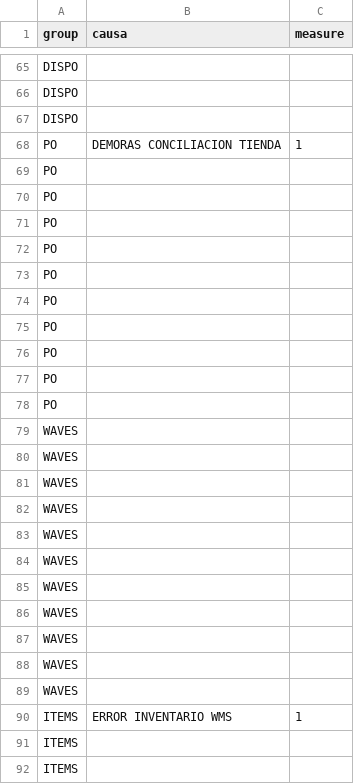
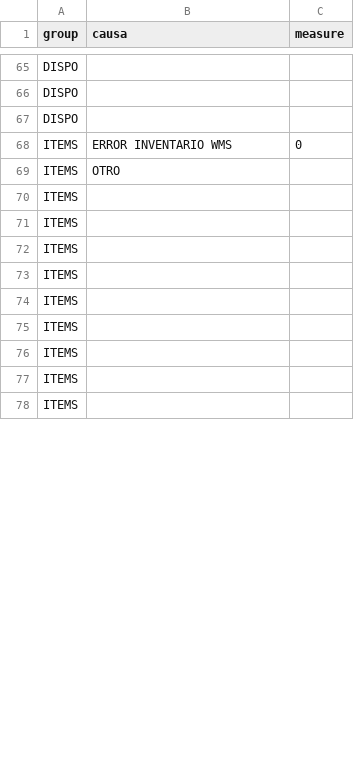
Before and after one commit to paboada/RL, a CSV file: data/Causales.csv, drawn as a sheet; only a part is shown, gaps mark what is left out; the shorter side is filled out with more unchanged rows; the diff covers the shown part only.

```diff
--- a/data/Causales.csv
+++ b/data/Causales.csv
@@ -67,25 +67,4 @@ DISPO,,
 DISPO,,
-PO,DEMORAS CONCILIACION TIENDA,1
-PO,,
-PO,,
-PO,,
-PO,,
-PO,,
-PO,,
-PO,,
-PO,,
-PO,,
-PO,,
-WAVES,,
-WAVES,,
-WAVES,,
-WAVES,,
-WAVES,,
-WAVES,,
-WAVES,,
-WAVES,,
-WAVES,,
-WAVES,,
-WAVES,,
-ITEMS,ERROR INVENTARIO WMS,1
+ITEMS,ERROR INVENTARIO WMS,0
+ITEMS,OTRO,
 ITEMS,,
```
Also changed, not shown: 3 added rows, 4 removed rows and 31 edited cells elsewhere in this file, data/EvolucionCasosCategoria.csv, 2 other files.
